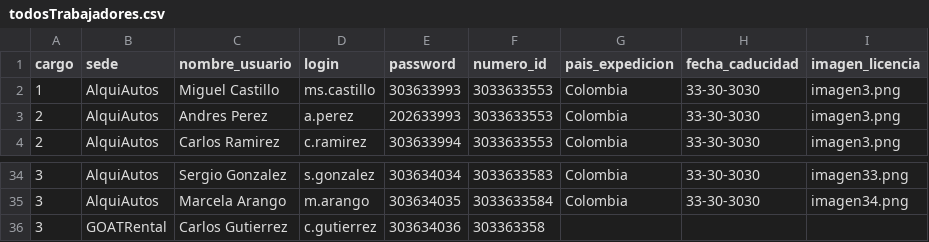
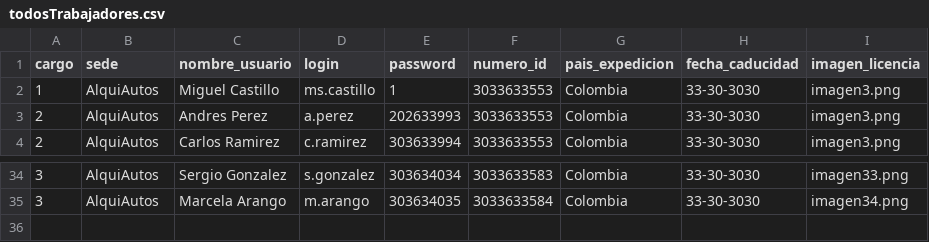
Before and after one commit to Grupo-Alv-Ara-Cas/Proyecto1, a CSV file: Entrega 3/AlquiGOAT/data/todosTrabajadores.csv, drawn as a sheet; only a part is shown, gaps mark what is left out.

```diff
--- a/Entrega 3/AlquiGOAT/data/todosTrabajadores.csv
+++ b/Entrega 3/AlquiGOAT/data/todosTrabajadores.csv
@@ -1,3 +1,3 @@
 cargo,sede,nombre_usuario,login,password,numero_id,pais_expedicion,fecha_caducidad,imagen_licencia
-1,AlquiAutos,Miguel Castillo,ms.castillo,303633993,3033633553,Colombia,33-30-3030,imagen3.png
+1,AlquiAutos,Miguel Castillo,ms.castillo,1,3033633553,Colombia,33-30-3030,imagen3.png
 2,AlquiAutos,Andres Perez,a.perez,202633993,3033633553,Colombia,33-30-3030,imagen3.png
@@ -35,2 +35 @@ cargo,sede,nombre_usuario,login,password,numero_id,pais_expedicion,fecha_caducid
 3,AlquiAutos,Marcela Arango,m.arango,303634035,3033633584,Colombia,33-30-3030,imagen34.png
-3,GOATRental,Carlos Gutierrez,c.gutierrez,303634036,303363358
```
Also changed, not shown: Entrega 3/AlquiGOAT/data/todosCarros.csv, Entrega 3/AlquiGOAT/data/todosReservas.csv, 3 other files.
